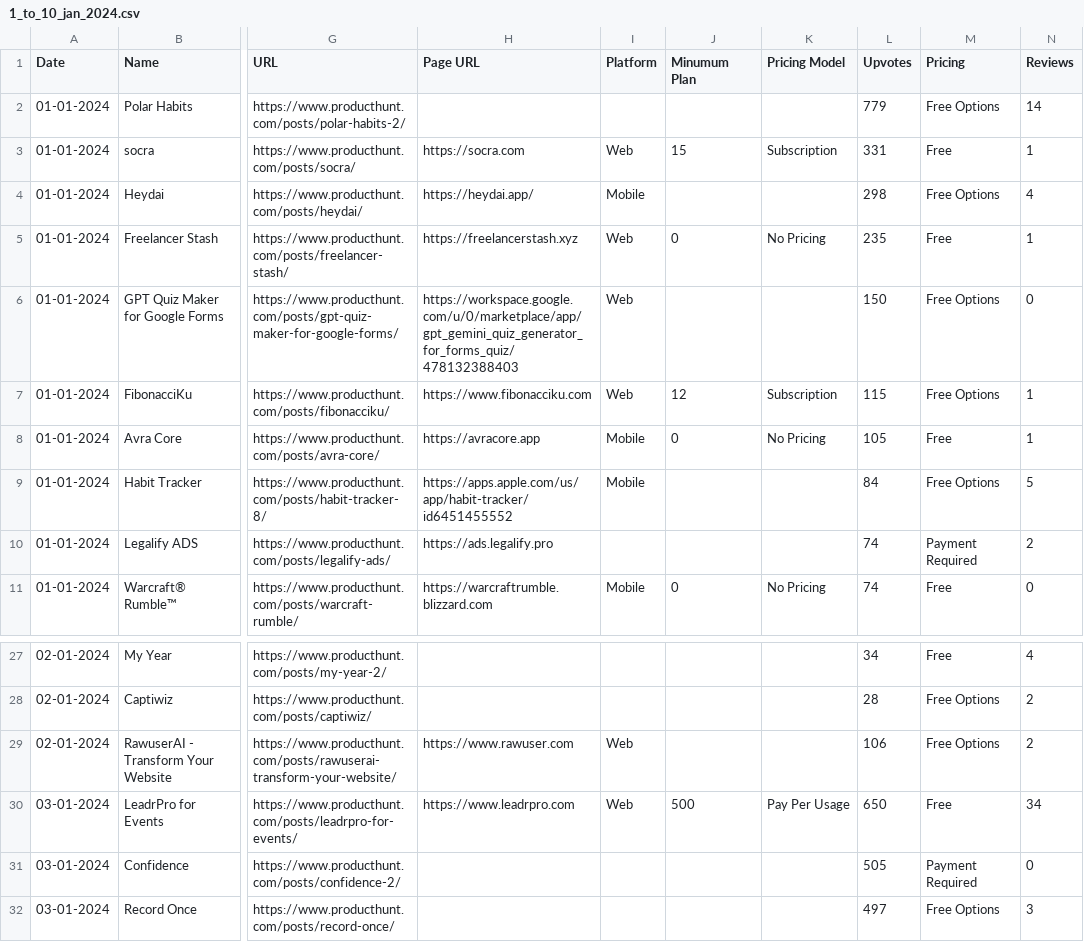
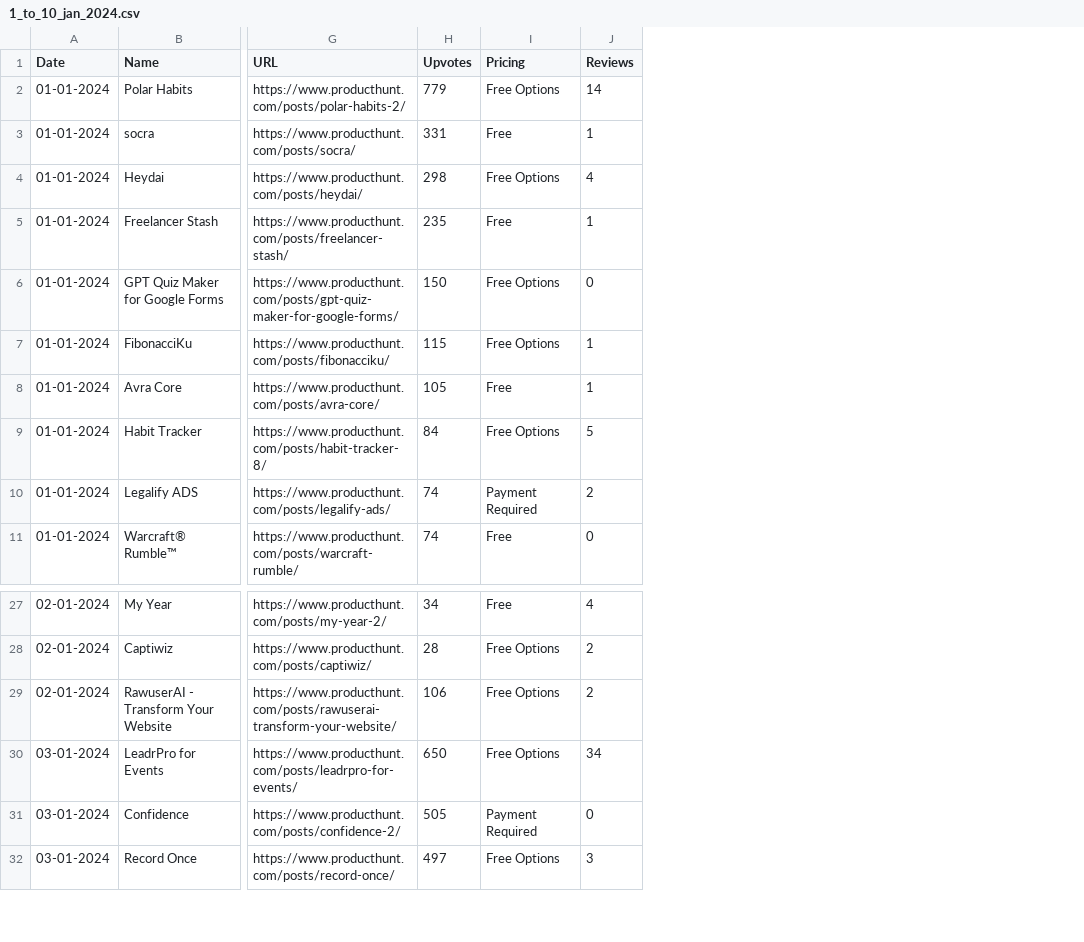
Before and after one commit to Shivansh-yadav13/product_hunt_analysis, a CSV file: data/1_to_10_jan_2024.csv, drawn as a sheet; only a part is shown, gaps mark what is left out; removed rows and columns are numbered as before the commit, all else as after; the diff names each change by its address in the sheet, - before the commit and + after, or states it on an @@ line.

Commit message:
data processed

```diff
--- a/data/1_to_10_jan_2024.csv
+++ b/data/1_to_10_jan_2024.csv
-column H (Page URL), rows 3-11: https://socra.com | https://heydai.app/ | https://freelancerstash.xyz | https://workspace.google.com/u/0/marketplace/app/gpt_gemini_quiz_generator_for_forms_quiz/478132388403 | https://www.fibonacciku.com | https://avracore.app | https://apps.apple.com/us/app/habit-tracker/id6451455552 | https://ads.legalify.pro | https://warcraftrumble.blizzard.com; rows 29-30: https://www.rawuser.com | https://www.leadrpro.com
-column I (Platform), rows 3-11: Web | Mobile | Web | Web | Web | Mobile | Mobile |  | Mobile; rows 29-30: Web | Web
-column J (Minumum Plan), rows 3-11: 15 |  | 0 |  | 12 | 0 |  |  | 0; row 30: 500
-column K (Pricing Model), rows 3-11: Subscription |  | No Pricing |  | Subscription | No Pricing |  |  | No Pricing; row 30: Pay Per Usage
-I30 (Pricing): Free
+I30 (Pricing): Free Options
```
Also changed, not shown: 8 other files.
